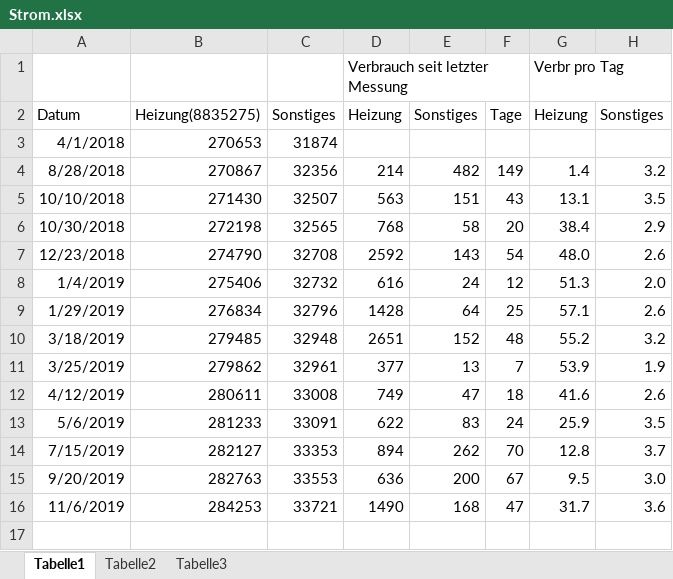
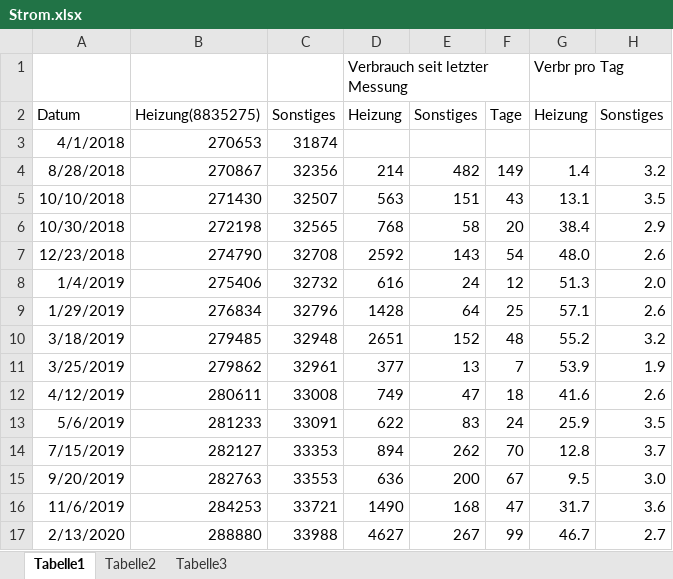
Before and after one commit to bwildner/AWO, an Excel workbook: Strom.xlsx, sheet Tabelle1, drawn as a sheet; values as stored, in another font and other column widths than the file's, no borders; charts and pictures not drawn; the diff names each change by its address in the sheet, - before the commit and + after, or states it on an @@ line.

```diff
--- a/Strom.xlsx (sheet Tabelle1)
+++ b/Strom.xlsx (sheet Tabelle1)
+row 17: 2/13/2020 | 288880 | 33988 | 4627 | 267 | 99 | 46.7 | 2.7
```
Also changed, not shown: charts or pictures.
